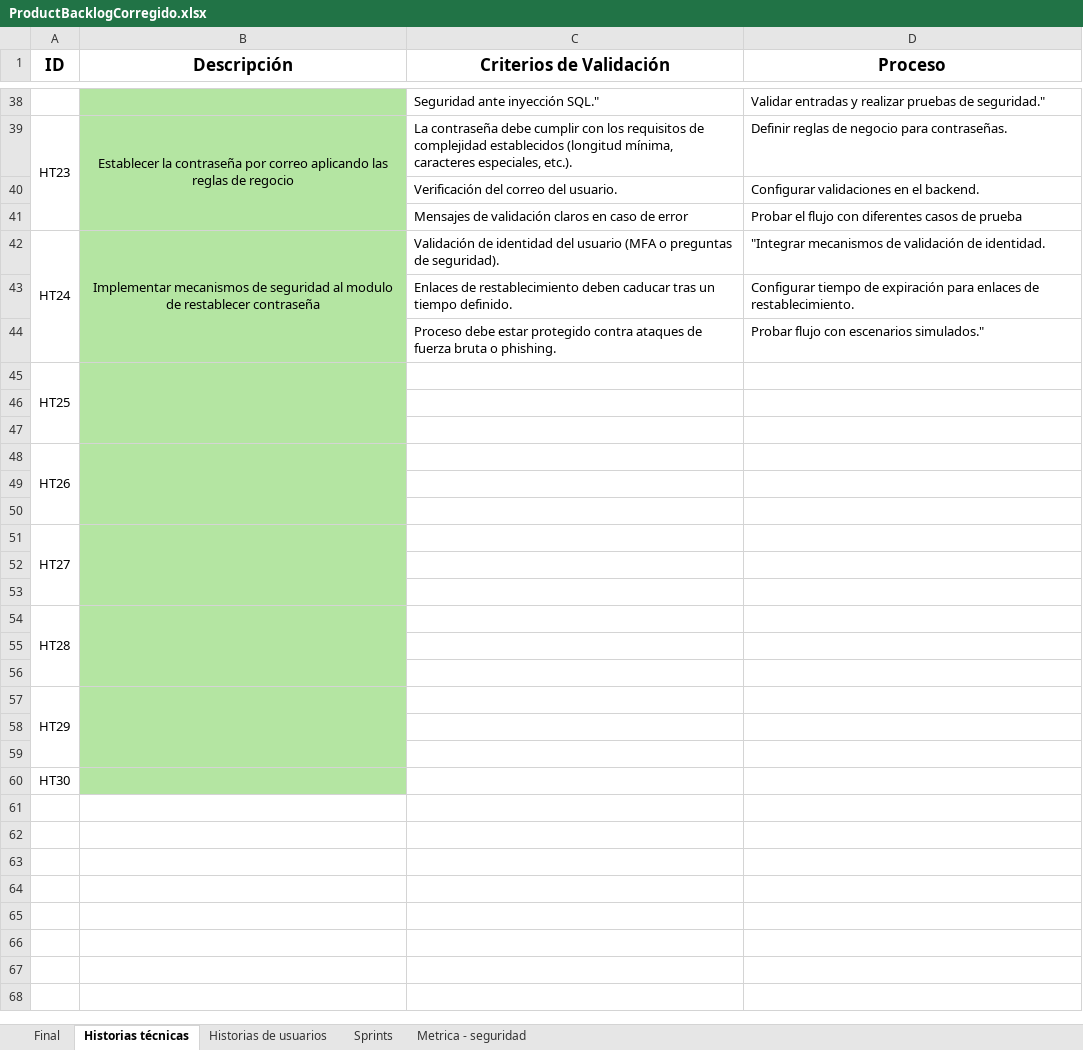
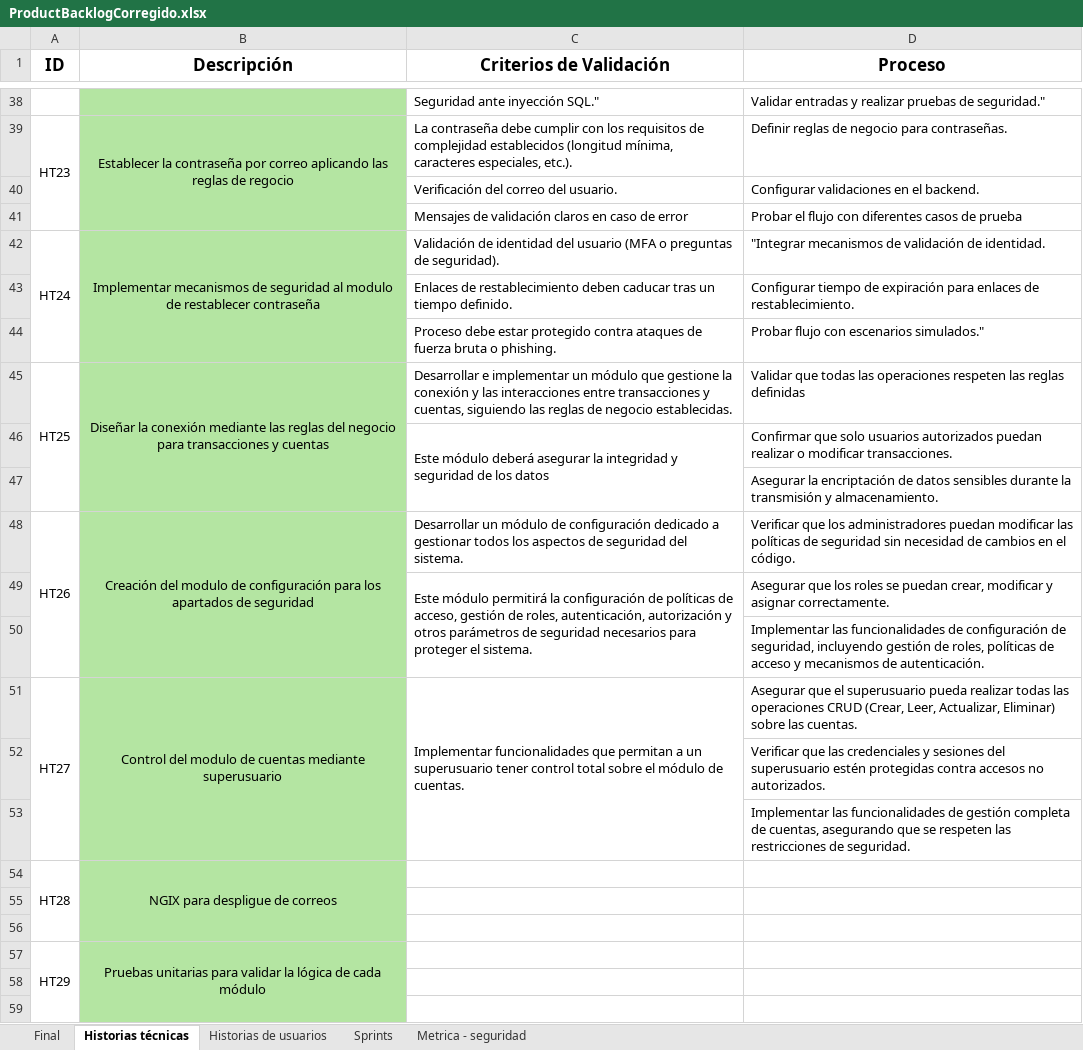
Before and after one commit to DavidAucancela/SecuraBank, an Excel workbook: Documentos/ProductBacklogCorregido.xlsx, sheet Historias técnicas, drawn as a sheet; only a part is shown, gaps mark what is left out; the shorter side is filled out with more unchanged rows; values as stored, in another font and other column widths than the file's, no borders; removed rows and columns are numbered as before the commit, all else as after; the diff names each change by its address in the sheet, - before the commit and + after, or states it on an @@ line.

```diff
--- a/Documentos/ProductBacklogCorregido.xlsx (sheet Historias técnicas)
+++ b/Documentos/ProductBacklogCorregido.xlsx (sheet Historias técnicas)
-row 45: HT25
+row 45: HT25 | Diseñar la conexión mediante las reglas del negocio para transacciones y cuentas | Desarrollar e implementar un módulo que gestione la conexión y las interacciones entre transacciones y cuentas, siguiendo las reglas de negocio establecidas. | Validar que todas las operaciones respeten las reglas definidas
+row 46:  |  | Este módulo deberá asegurar la integridad y seguridad de los datos | Confirmar que solo usuarios autorizados puedan realizar o modificar transacciones.
+row 47:  |  |  | Asegurar la encriptación de datos sensibles durante la transmisión y almacenamiento.
+row 48: HT26 | Creación del modulo de configuración para los apartados de seguridad | Desarrollar un módulo de configuración dedicado a gestionar todos los aspectos de seguridad del sistema. | Verificar que los administradores puedan modificar las políticas de seguridad sin necesidad de cambios en el código.
+row 49:  |  | Este módulo permitirá la configuración de políticas de acceso, gestión de roles, autenticación, autorización y otros parámetros de seguridad necesarios para proteger el sistema. | Asegurar que los roles se puedan crear, modificar y asignar correctamente.
+row 50:  |  |  | Implementar las funcionalidades de configuración de seguridad, incluyendo gestión de roles, políticas de acceso y mecanismos de autenticación.
+row 51: HT27 | Control del modulo de cuentas mediante superusuario | Implementar funcionalidades que permitan a un superusuario tener control total sobre el módulo de cuentas. | Asegurar que el superusuario pueda realizar todas las operaciones CRUD (Crear, Leer, Actualizar, Eliminar) sobre las cuentas.
+row 52:  |  |  | Verificar que las credenciales y sesiones del superusuario estén protegidas contra accesos no autorizados.
+row 53:  |  |  | Implementar las funcionalidades de gestión completa de cuentas, asegurando que se respeten las restricciones de seguridad.
+row 54: HT28 | NGIX para despligue de correos
-row 48: HT26
-row 49: (empty)
-row 50: (empty)
-row 51: HT27
-row 52: (empty)
-row 53: (empty)
-row 54: HT28
-row 55: (empty)
-row 56: (empty)
-B57 (Descripción): (empty)
+B57 (Descripción): Pruebas unitarias para validar la lógica de cada módulo
```
Also changed, not shown: sheet Final, sheet Historias de usuarios, 36 other files.
